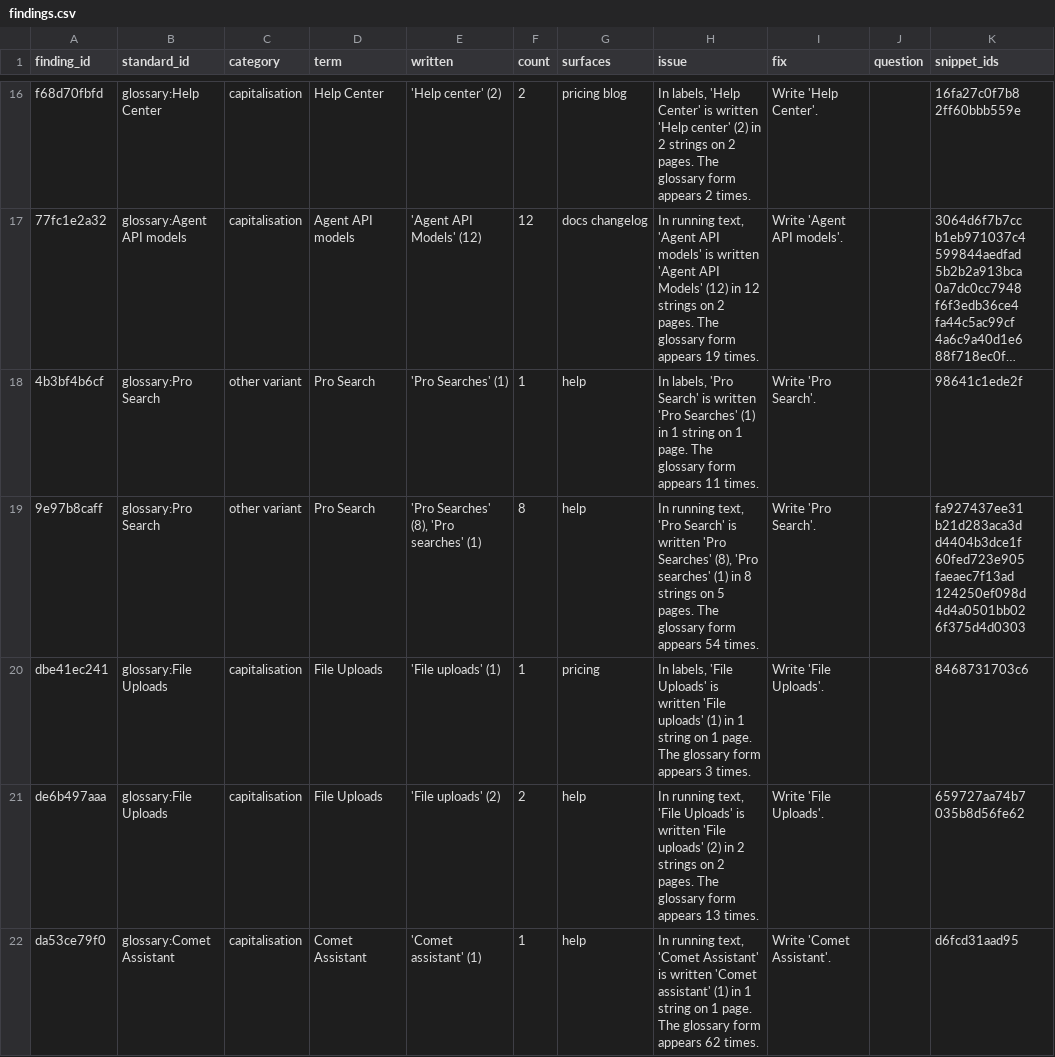
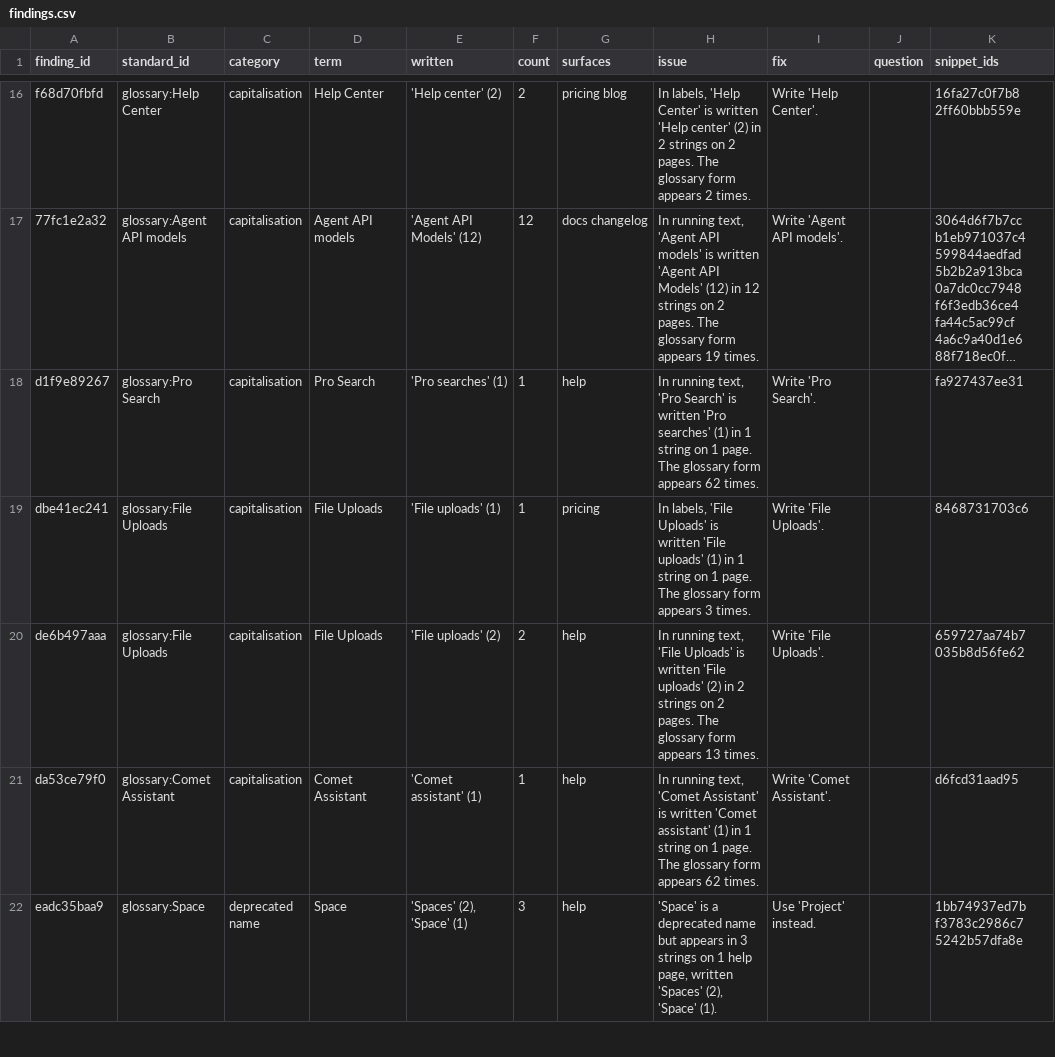
Before and after one commit to kieranforde1/perplexity-content-design-audit, a CSV file: data/perplexity/findings.csv, drawn as a sheet; only a part is shown, gaps mark what is left out; the shorter side is filled out with more unchanged rows; long unchanged cells end in …; the diff names each change by its address in the sheet, - before the commit and + after, or states it on an @@ line.

```diff
--- a/data/perplexity/findings.csv
+++ b/data/perplexity/findings.csv
-A18 (finding_id): 4b3bf4b6cf
+A18 (finding_id): d1f9e89267
-C18 (category): other variant
+C18 (category): capitalisation
-E18 (written): 'Pro Searches' (1)
+E18 (written): 'Pro searches' (1)
-H18 (issue): In labels, 'Pro Search' is written 'Pro Searches' (1) in 1 string on 1 page. The glossary form appears 11 times.
+H18 (issue): In running text, 'Pro Search' is written 'Pro searches' (1) in 1 string on 1 page. The glossary form appears 62 times.
-K18 (snippet_ids): 98641c1ede2f
+K18 (snippet_ids): fa927437ee31
-row 19: 9e97b8caff | glossary:Pro Search | other variant | Pro Search | 'Pro Searches' (8), 'Pro searches' (1) | 8 | help | In running text, 'Pro Search' is written 'Pro Searches' (8), 'Pro searches' (1) in 8 strings on 5 pages. The glossary form appears 54 times. | Write 'Pro Search'. |  | fa927437ee31 b21d283aca3d d4404b3dce1f 60fed723e905 faeaec7f13ad 124250ef098d 4d4a0501bb02 6f375d4d0303
```
Also changed, not shown: data/perplexity/headlines.csv, 9 other files.
